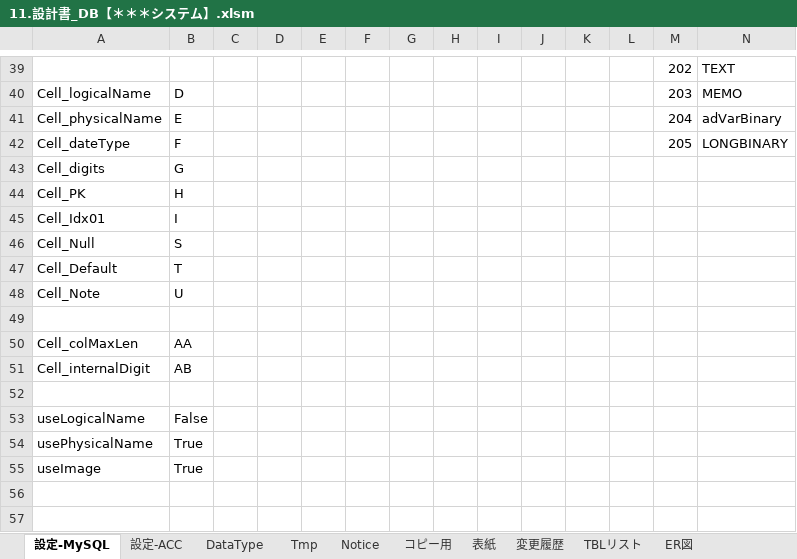
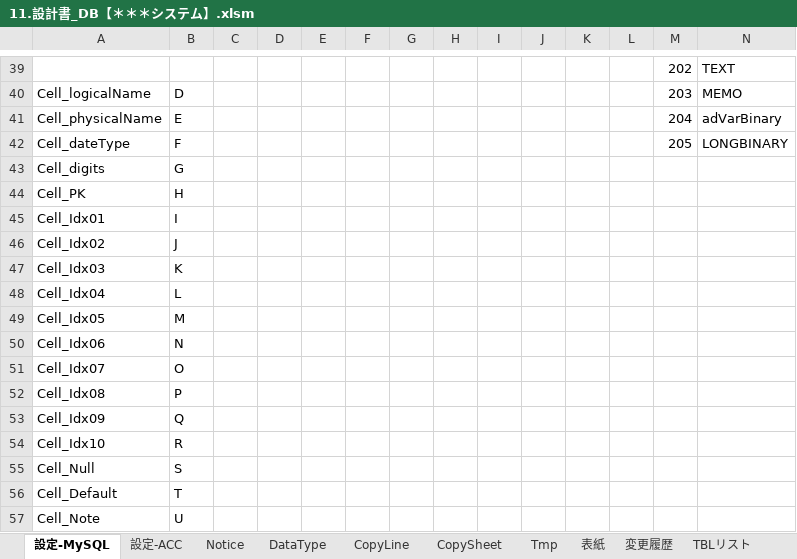
Before and after one commit to bkoizumi/Template, an Excel workbook: 11.設計書_DB【＊＊＊システム】.xlsm, sheet 設定-MySQL, drawn as a sheet; only a part is shown, gaps mark what is left out; the shorter side is filled out with more unchanged rows; values as stored, in another font and other column widths than the file's, no borders; charts and pictures not drawn; rows hold the shown columns only; the diff covers the shown part only; the diff names each change by its address in the sheet, - before the commit and + after, or states it on an @@ line.

```diff
--- a/11.設計書_DB【＊＊＊システム】.xlsm (sheet 設定-MySQL)
+++ b/11.設計書_DB【＊＊＊システム】.xlsm (sheet 設定-MySQL)
-sheet tab: コピー用
+sheet tab: CopySheet
+sheet tab: CopyLine
@@ sheet tab order changed: 設定-MySQL | 設定-ACC | Notice | DataType | CopyLine | CopySheet | Tmp | 表紙 | 変更履歴 | TBLリスト @@
+row 46: Cell_Idx02 | J
+row 47: Cell_Idx03 | K
+row 48: Cell_Idx04 | L
+row 49: Cell_Idx05 | M
+row 50: Cell_Idx06 | N
+row 51: Cell_Idx07 | O
+row 52: Cell_Idx08 | P
+row 53: Cell_Idx09 | Q
+row 54: Cell_Idx10 | R
```
Also changed, not shown: 6 added rows, 6 removed rows, 40 edited cells, cell formats and merged cells elsewhere in this sheet, sheet CopySheet, sheet DataType, sheet TBLリスト, other sheet tabs, formulas that keep their value, charts or pictures, 23 other files.
